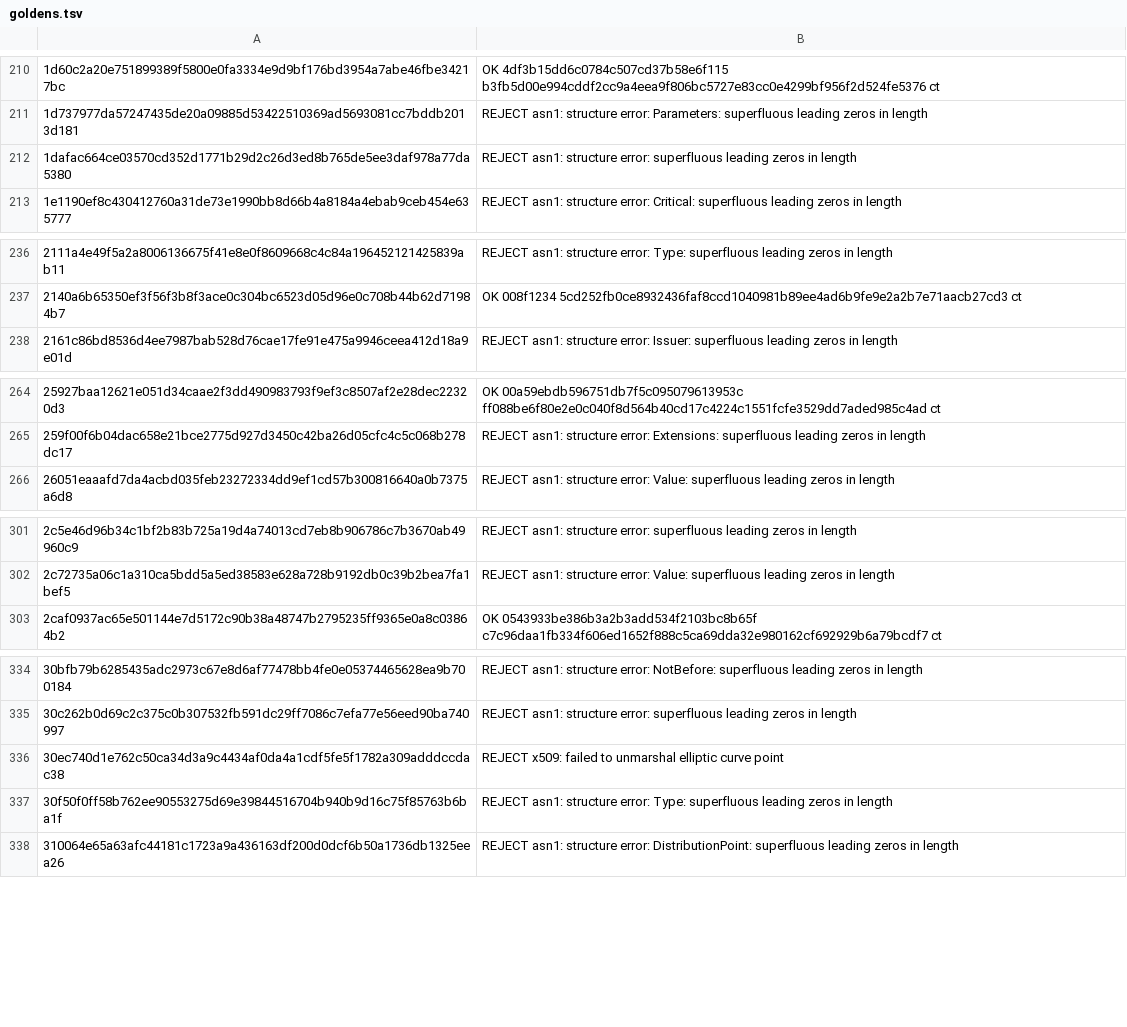
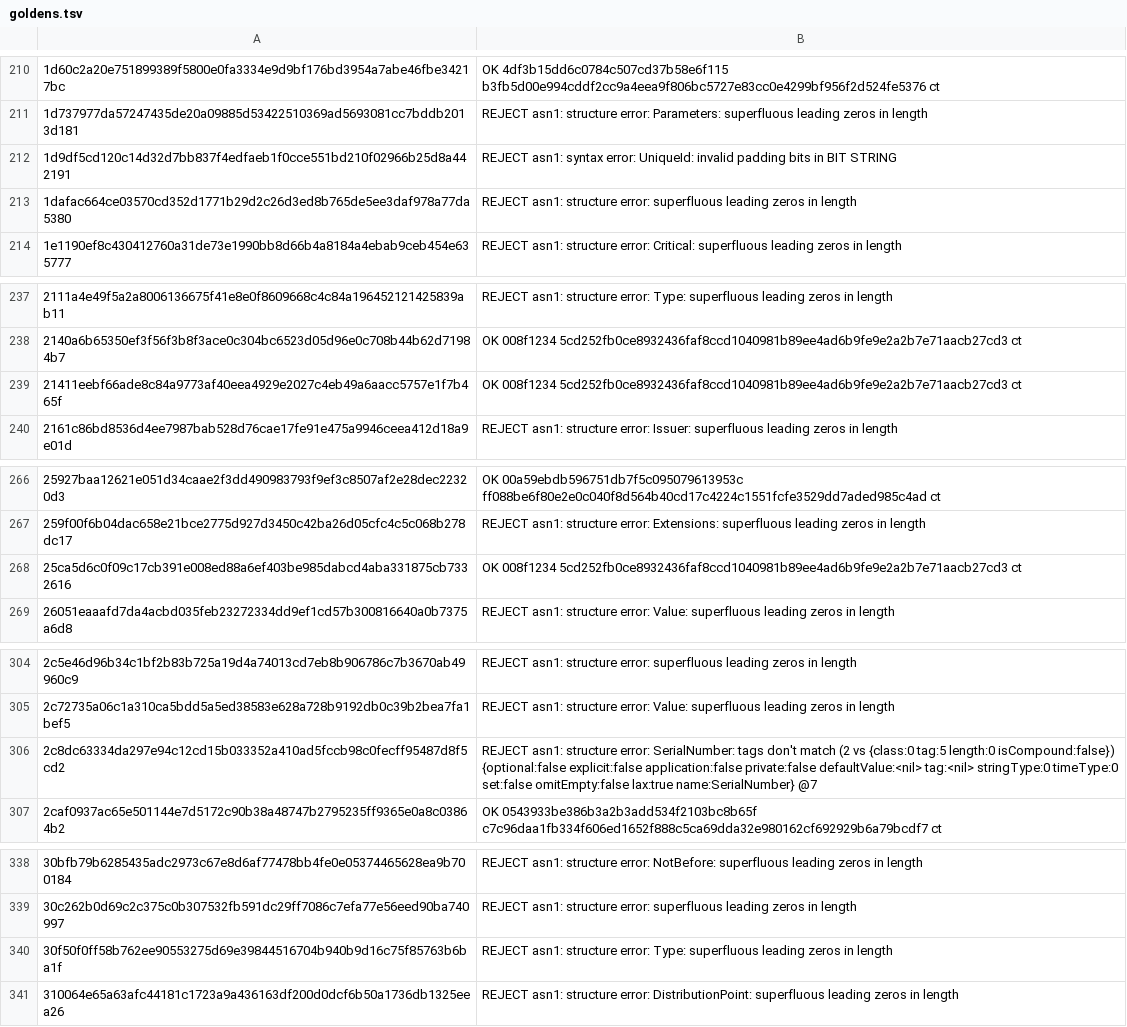
Before and after one commit to geota/revokt, a TSV file: revokt-engine/src/jvmTest/resources/dev/revokt/engine/parse/producer/goldens.tsv, drawn as a sheet; only a part is shown, gaps mark what is left out; the diff covers the shown part only.

```diff
--- a/revokt-engine/src/jvmTest/resources/dev/revokt/engine/parse/producer/goldens.tsv
+++ b/revokt-engine/src/jvmTest/resources/dev/revokt/engine/parse/producer/goldens.tsv
@@ -211,2 +211,3 @@
 1d737977da57247435de20a09885d53422510369ad5693081cc7bddb2013d181	REJECT asn1: structure error: Parameters: superfluous leading zeros in length
+1d9df5cd120c14d32d7bb837f4edfaeb1f0cce551bd210f02966b25d8a442191	REJECT asn1: syntax error: UniqueId: invalid padding bits in BIT STRING
 1dafac664ce03570cd352d1771b29d2c26d3ed8b765de5ee3daf978a77da5380	REJECT asn1: structure error: superfluous leading zeros in length
@@ -237,2 +238,3 @@
 2140a6b65350ef3f56f3b8f3ace0c304bc6523d05d96e0c708b44b62d71984b7	OK 008f1234 5cd252fb0ce8932436faf8ccd1040981b89ee4ad6b9fe9e2a2b7e71aacb27cd3 ct
+21411eebf66ade8c84a9773af40eea4929e2027c4eb49a6aacc5757e1f7b465f	OK 008f1234 5cd252fb0ce8932436faf8ccd1040981b89ee4ad6b9fe9e2a2b7e71aacb27cd3 ct
 2161c86bd8536d4ee7987bab528d76cae17fe91e475a9946ceea412d18a9e01d	REJECT asn1: structure error: Issuer: superfluous leading zeros in length
@@ -265,2 +267,3 @@
 259f00f6b04dac658e21bce2775d927d3450c42ba26d05cfc4c5c068b278dc17	REJECT asn1: structure error: Extensions: superfluous leading zeros in length
+25ca5d6c0f09c17cb391e008ed88a6ef403be985dabcd4aba331875cb7332616	OK 008f1234 5cd252fb0ce8932436faf8ccd1040981b89ee4ad6b9fe9e2a2b7e71aacb27cd3 ct
 26051eaaafd7da4acbd035feb23272334dd9ef1cd57b300816640a0b7375a6d8	REJECT asn1: structure error: Value: superfluous leading zeros in length
@@ -302,2 +305,3 @@
 2c72735a06c1a310ca5bdd5a5ed38583e628a728b9192db0c39b2bea7fa1bef5	REJECT asn1: structure error: Value: superfluous leading zeros in length
+2c8dc63334da297e94c12cd15b033352a410ad5fccb98c0fecff95487d8f5cd2	REJECT asn1: structure error: SerialNumber: tags don't match (2 vs {class:0 tag:5 length:0 isCompound:false}) {optional:false explicit:false application:false private:false defaultValue:<nil> tag:<nil> stringType:0 timeType:0 set:false omitEmpty:false lax:true name:SerialNumber}  @7
 2caf0937ac65e501144e7d5172c90b38a48747b2795235ff9365e0a8c03864b2	OK 0543933be386b3a2b3add534f2103bc8b65f c7c96daa1fb334f606ed1652f888c5ca69dda32e980162cf692929b6a79bcdf7 ct
@@ -335,3 +339,2 @@
 30c262b0d69c2c375c0b307532fb591dc29ff7086c7efa77e56eed90ba740997	REJECT asn1: structure error: superfluous leading zeros in length
-30ec740d1e762c50ca34d3a9c4434af0da4a1cdf5fe5f1782a309adddccdac38	REJECT x509: failed to unmarshal elliptic curve point
 30f50f0ff58b762ee90553275d69e39844516704b940b9d16c75f85763b6ba1f	REJECT asn1: structure error: Type: superfluous leading zeros in length
```
Also changed, not shown: 9 added rows and 9 removed rows elsewhere in this file, revokt-engine/src/jvmTest/resources/dev/revokt/engine/parse/producer/zlint.tsv, 15 other files.
